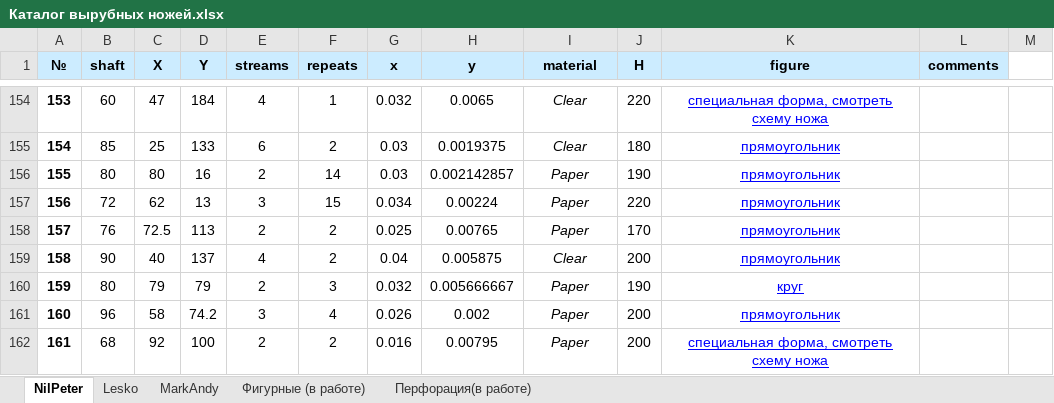
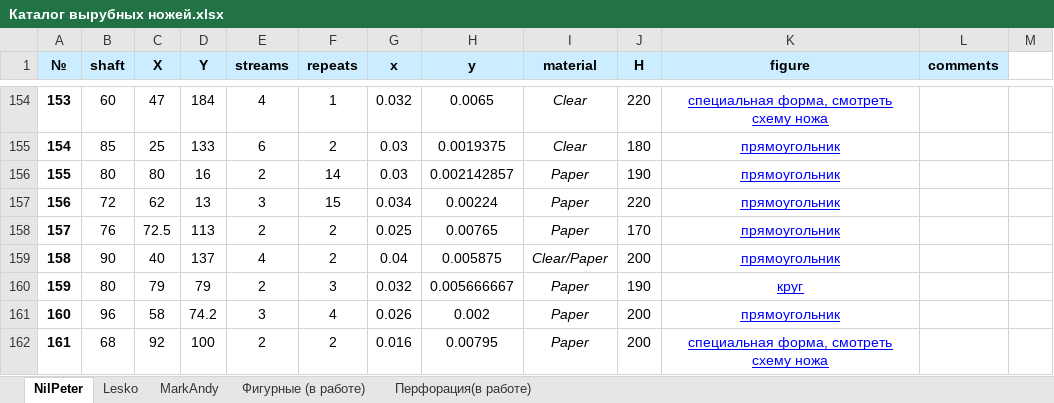
Before and after one commit to wargie/Die_Cutting, an Excel workbook: Каталог вырубных ножей.xlsx, sheet NilPeter, drawn as a sheet; only a part is shown, gaps mark what is left out; values as stored, in another font and other column widths than the file's, no borders; the diff covers the shown part only; the diff names each change by its address in the sheet, - before the commit and + after, or states it on an @@ line.

```diff
--- a/Каталог вырубных ножей.xlsx (sheet NilPeter)
+++ b/Каталог вырубных ножей.xlsx (sheet NilPeter)
-I159 (material): Clear
+I159 (material): Clear/Paper
```
Also changed, not shown: 16 added rows and 3 edited cells elsewhere in this sheet, sheet Lesko, sheet MarkAndy, sheet Фигурные (в работе), 24 other files.
